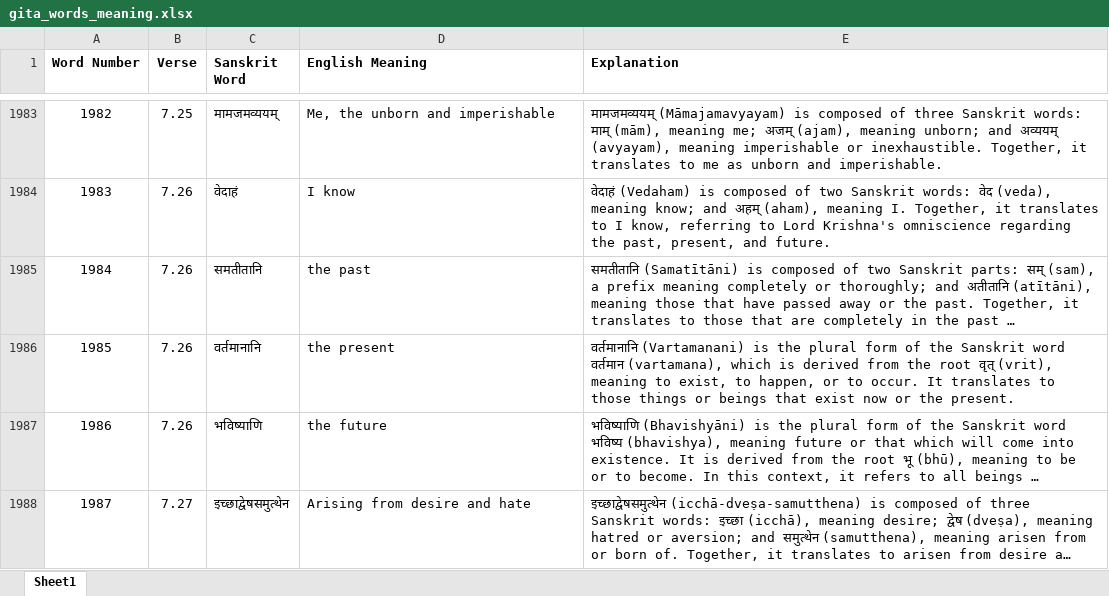
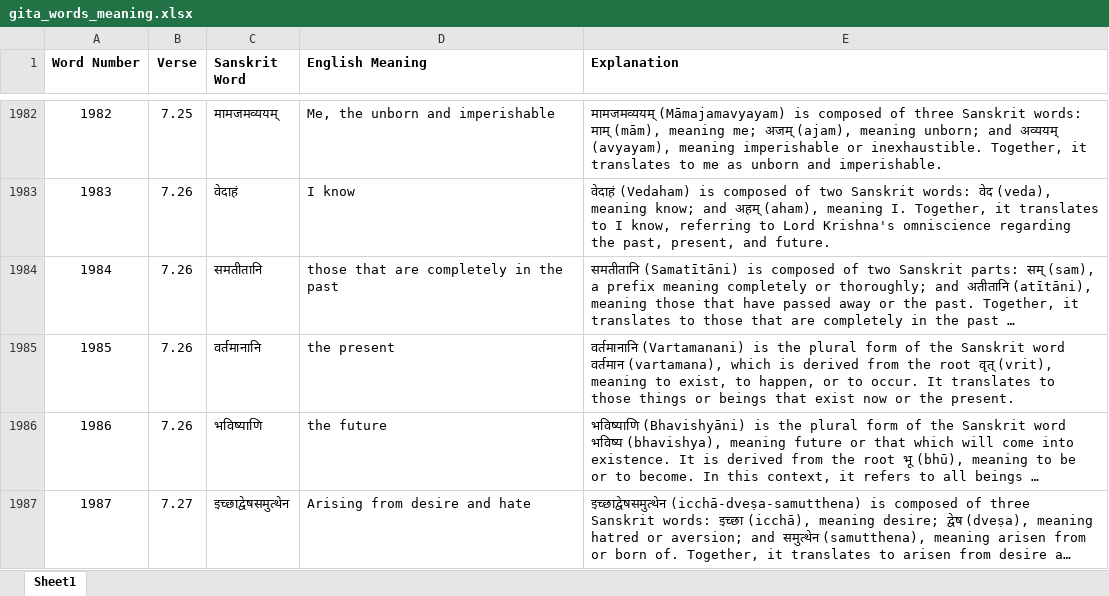
Before and after one commit to atmabodha/OpenNLP, an Excel workbook: Vedanta_Datasets/Bhagwad_Gita/gita_words_meaning.xlsx, sheet Sheet1, drawn as a sheet; only a part is shown, gaps mark what is left out; long unchanged cells end in …; values as stored, in another font and other column widths than the file's, no borders; addresses are those after the commit; the diff covers the shown part only; the diff names each change by its address in the sheet, - before the commit and + after, or states it on an @@ line.

```diff
--- a/Vedanta_Datasets/Bhagwad_Gita/gita_words_meaning.xlsx (sheet Sheet1)
+++ b/Vedanta_Datasets/Bhagwad_Gita/gita_words_meaning.xlsx (sheet Sheet1)
-D1984 (English Meaning): the past
+D1984 (English Meaning): those that are completely in the past
```
Also changed, not shown: 1 removed row and 14 edited cells elsewhere in this sheet, 2 other files.
